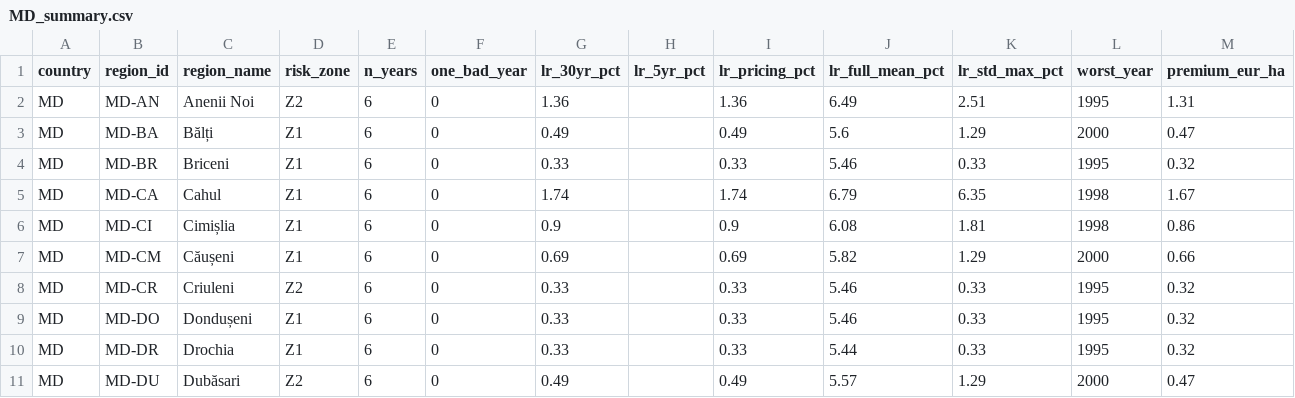
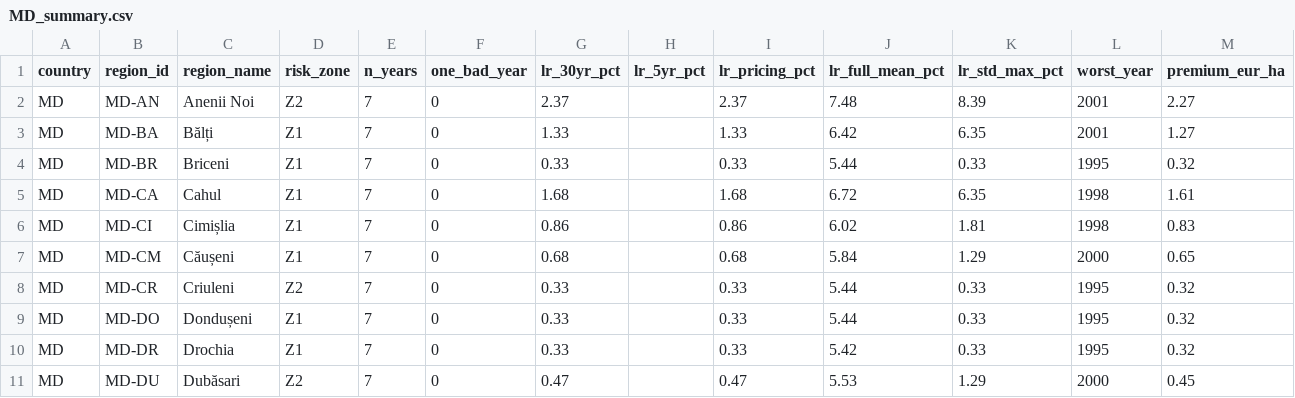
Before and after one commit to digifarmio/wosr, a CSV file: analysis/MD_summary.csv, drawn as a sheet; only a part is shown; the diff covers the shown part only.

```diff
--- a/analysis/MD_summary.csv
+++ b/analysis/MD_summary.csv
@@ -1,11 +1,11 @@
 country,region_id,region_name,risk_zone,n_years,one_bad_year,lr_30yr_pct,lr_5yr_pct,lr_pricing_pct,lr_full_mean_pct,lr_std_max_pct,worst_year,premium_eur_ha
-MD,MD-AN,Anenii Noi,Z2,6,0,1.36,,1.36,6.49,2.51,1995,1.31
-MD,MD-BA,Bălți,Z1,6,0,0.49,,0.49,5.6,1.29,2000,0.47
-MD,MD-BR,Briceni,Z1,6,0,0.33,,0.33,5.46,0.33,1995,0.32
-MD,MD-CA,Cahul,Z1,6,0,1.74,,1.74,6.79,6.35,1998,1.67
-MD,MD-CI,Cimișlia,Z1,6,0,0.9,,0.9,6.08,1.81,1998,0.86
-MD,MD-CM,Căușeni,Z1,6,0,0.69,,0.69,5.82,1.29,2000,0.66
-MD,MD-CR,Criuleni,Z2,6,0,0.33,,0.33,5.46,0.33,1995,0.32
-MD,MD-DO,Dondușeni,Z1,6,0,0.33,,0.33,5.46,0.33,1995,0.32
-MD,MD-DR,Drochia,Z1,6,0,0.33,,0.33,5.44,0.33,1995,0.32
-MD,MD-DU,Dubăsari,Z2,6,0,0.49,,0.49,5.57,1.29,2000,0.47
+MD,MD-AN,Anenii Noi,Z2,7,0,2.37,,2.37,7.48,8.39,2001,2.27
+MD,MD-BA,Bălți,Z1,7,0,1.33,,1.33,6.42,6.35,2001,1.27
+MD,MD-BR,Briceni,Z1,7,0,0.33,,0.33,5.44,0.33,1995,0.32
+MD,MD-CA,Cahul,Z1,7,0,1.68,,1.68,6.72,6.35,1998,1.61
+MD,MD-CI,Cimișlia,Z1,7,0,0.86,,0.86,6.02,1.81,1998,0.83
+MD,MD-CM,Căușeni,Z1,7,0,0.68,,0.68,5.84,1.29,2000,0.65
+MD,MD-CR,Criuleni,Z2,7,0,0.33,,0.33,5.44,0.33,1995,0.32
+MD,MD-DO,Dondușeni,Z1,7,0,0.33,,0.33,5.44,0.33,1995,0.32
+MD,MD-DR,Drochia,Z1,7,0,0.33,,0.33,5.42,0.33,1995,0.32
+MD,MD-DU,Dubăsari,Z2,7,0,0.47,,0.47,5.53,1.29,2000,0.45
```
Also changed, not shown: 88 edited cells elsewhere in this file, analysis/all_countries_summary.csv, pricing/MD_county_pricing.csv, 4 other files.
